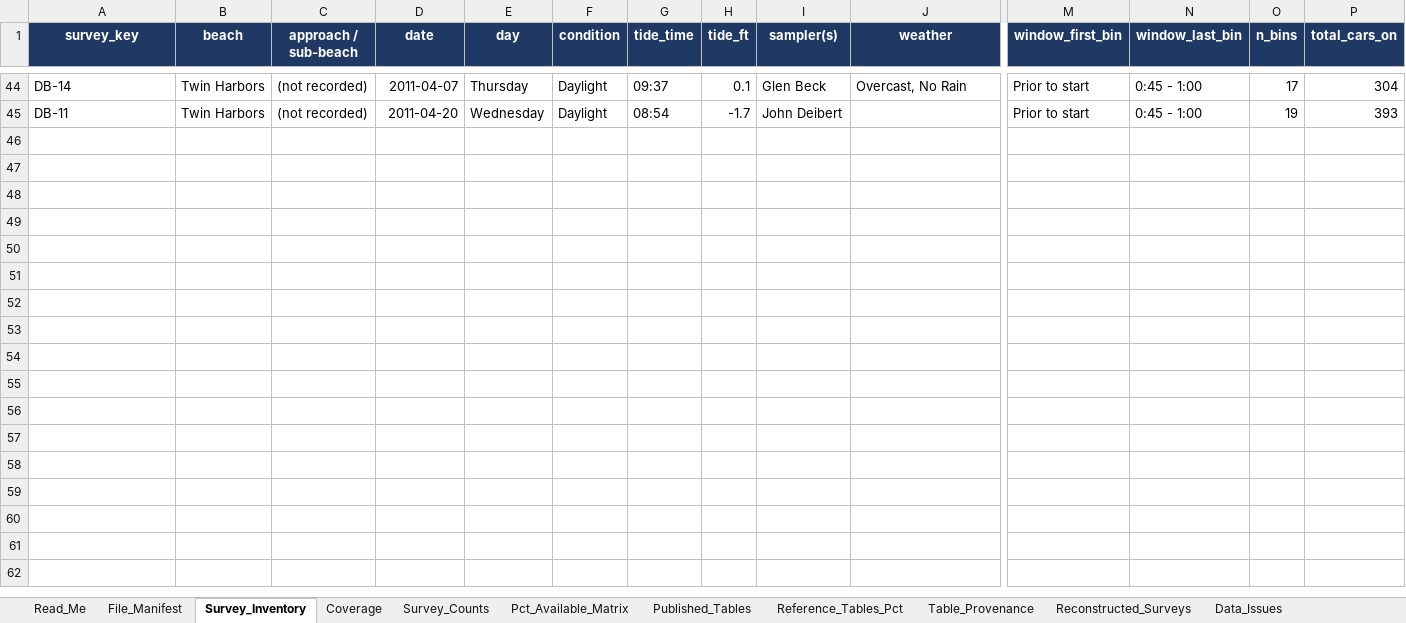
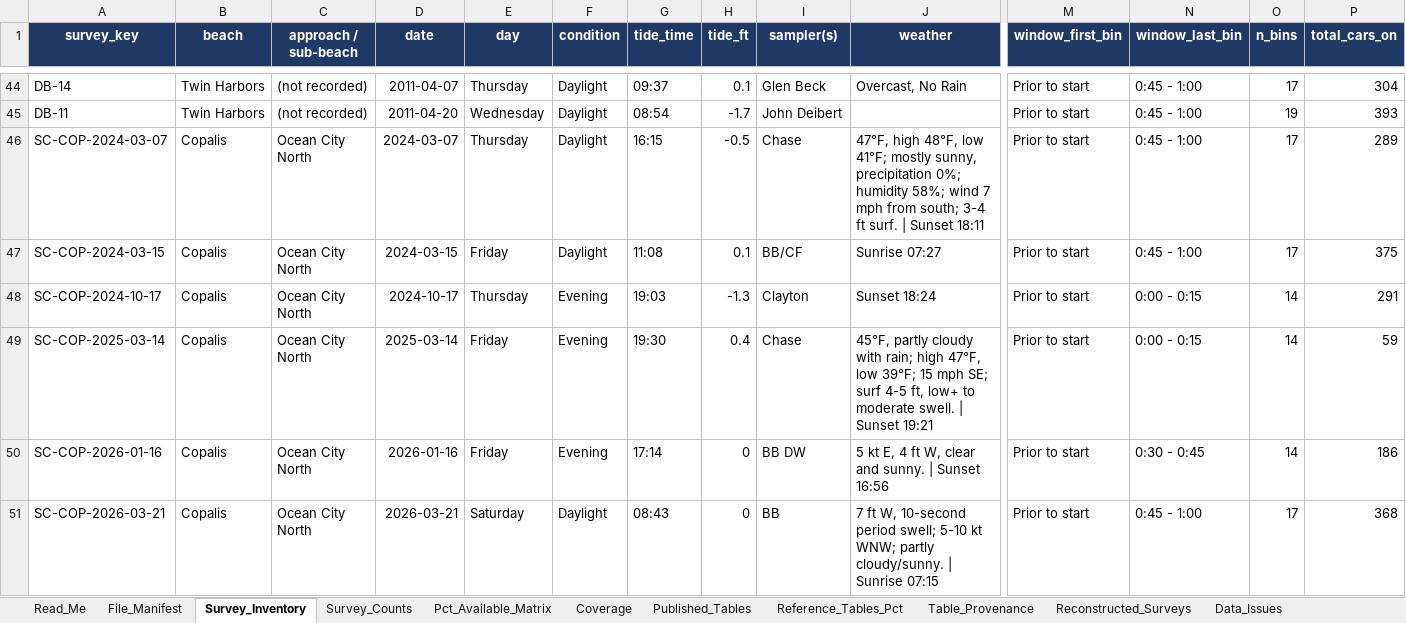
Before and after one commit to mattgeorgephd/razor-clam-harvest-monitoring, an Excel workbook: 02_data/IE data/1993-2026_Ingress_Egress_Consolidated.xlsx, sheet Survey_Inventory, drawn as a sheet; only a part is shown, gaps mark what is left out; values as stored, in another font and other column widths than the file's, no borders; charts and pictures not drawn; rows hold the shown columns only; the diff covers the shown part only; the diff names each change by its address in the sheet, - before the commit and + after, or states it on an @@ line.

```diff
--- a/02_data/IE data/1993-2026_Ingress_Egress_Consolidated.xlsx (sheet Survey_Inventory)
+++ b/02_data/IE data/1993-2026_Ingress_Egress_Consolidated.xlsx (sheet Survey_Inventory)
@@ sheet tab order changed: Read_Me | File_Manifest | Survey_Inventory | Survey_Counts | Pct_Available_Matrix | Coverage | Published_Tables | Reference_Tables_Pct | Table_Provenance | Reconstructed_Surveys | Data_Issues @@
+row 46: SC-COP-2024-03-07 | Copalis | Ocean City North | 2024-03-07 | Thursday | Daylight | 16:15 | -0.5 | Chase | 47°F, high 48°F, low 41°F; mostly sunny, precipitation 0%; humidity 58%; wind 7 mph from south; 3-4 ft surf. | Sunset 18:11 | Prior to start | 0:45 - 1:00 | 17 | 289
+row 47: SC-COP-2024-03-15 | Copalis | Ocean City North | 2024-03-15 | Friday | Daylight | 11:08 | 0.1 | BB/CF | Sunrise 07:27 | Prior to start | 0:45 - 1:00 | 17 | 375
+row 48: SC-COP-2024-10-17 | Copalis | Ocean City North | 2024-10-17 | Thursday | Evening | 19:03 | -1.3 | Clayton | Sunset 18:24 | Prior to start | 0:00 - 0:15 | 14 | 291
+row 49: SC-COP-2025-03-14 | Copalis | Ocean City North | 2025-03-14 | Friday | Evening | 19:30 | 0.4 | Chase | 45°F, partly cloudy with rain; high 47°F, low 39°F; 15 mph SE; surf 4-5 ft, low+ to moderate swell. | Sunset 19:21 | Prior to start | 0:00 - 0:15 | 14 | 59
+row 50: SC-COP-2026-01-16 | Copalis | Ocean City North | 2026-01-16 | Friday | Evening | 17:14 | 0 | BB DW | 5 kt E, 4 ft W, clear and sunny. | Sunset 16:56 | Prior to start | 0:30 - 0:45 | 14 | 186
+row 51: SC-COP-2026-03-21 | Copalis | Ocean City North | 2026-03-21 | Saturday | Daylight | 08:43 | 0 | BB | 7 ft W, 10-second period swell; 5-10 kt WNW; partly cloudy/sunny. | Sunrise 07:15 | Prior to start | 0:45 - 1:00 | 17 | 368
```
Also changed, not shown: 5 added rows, 1 edited cell and cell formats elsewhere in this sheet, sheet Survey_Counts, sheet Pct_Available_Matrix, sheet Coverage, sheet Data_Issues, sheet File_Manifest, sheet Read_Me, formulas that keep their value, charts or pictures.
